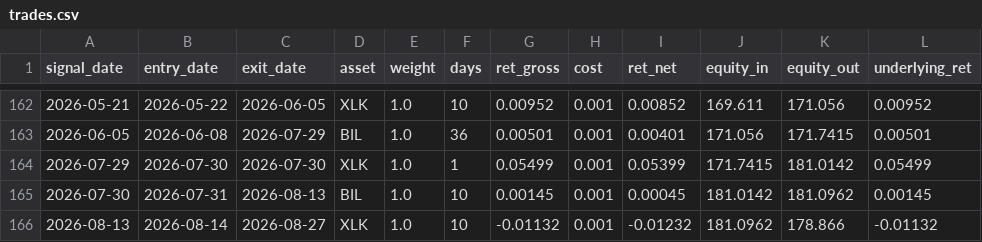
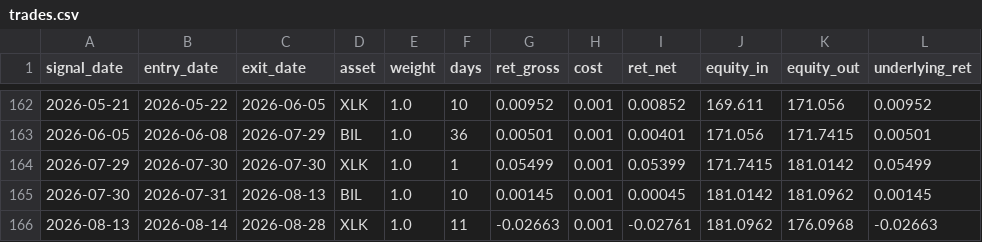
Before and after one commit to dampiermike/TECL_XLK_BIL_timing, a CSV file: results/trades.csv, drawn as a sheet; only a part is shown, gaps mark what is left out; the diff names each change by its address in the sheet, - before the commit and + after, or states it on an @@ line.

```diff
--- a/results/trades.csv
+++ b/results/trades.csv
-C166 (exit_date): 2026-08-27
+C166 (exit_date): 2026-08-28
-F166 (days): 10
+F166 (days): 11
-G166 (ret_gross): -0.01132
+G166 (ret_gross): -0.02663
-I166 (ret_net): -0.01232
+I166 (ret_net): -0.02761
-K166 (equity_out): 178.866
+K166 (equity_out): 176.0968
-L166 (underlying_ret): -0.01132
+L166 (underlying_ret): -0.02663
```
Also changed, not shown: results/equity_curve.csv, 11 other files.
